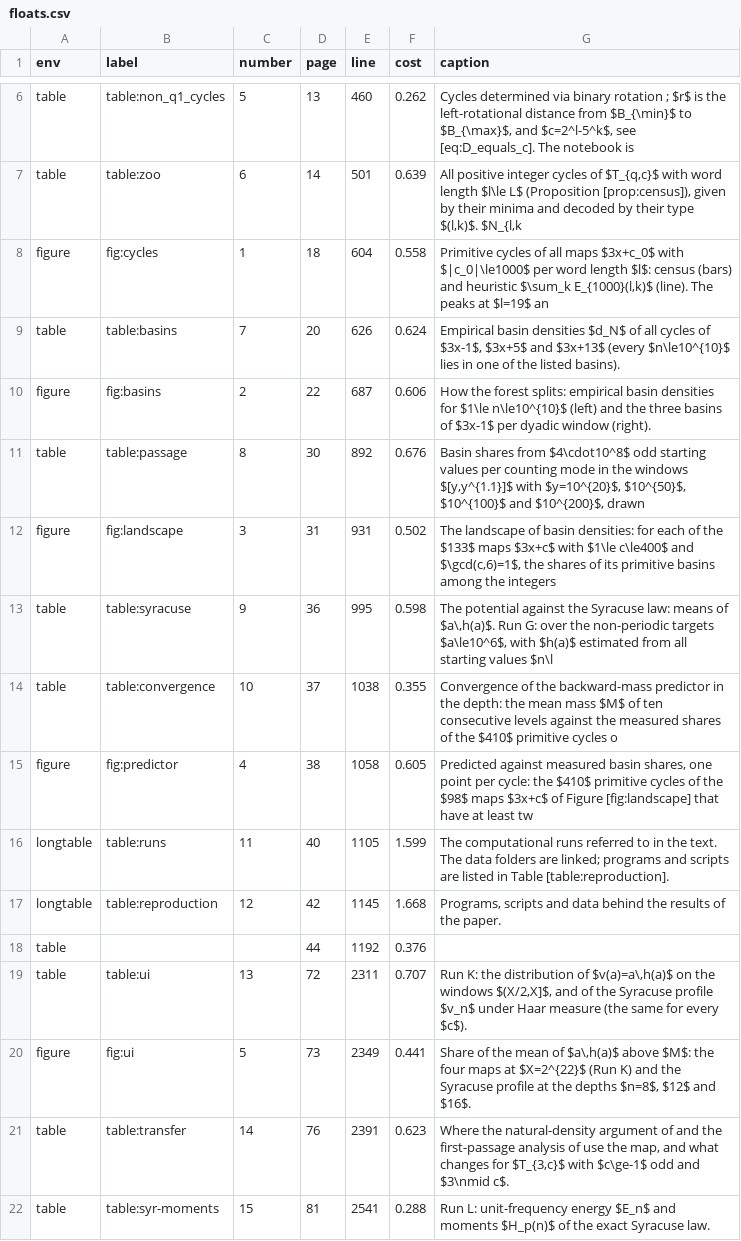
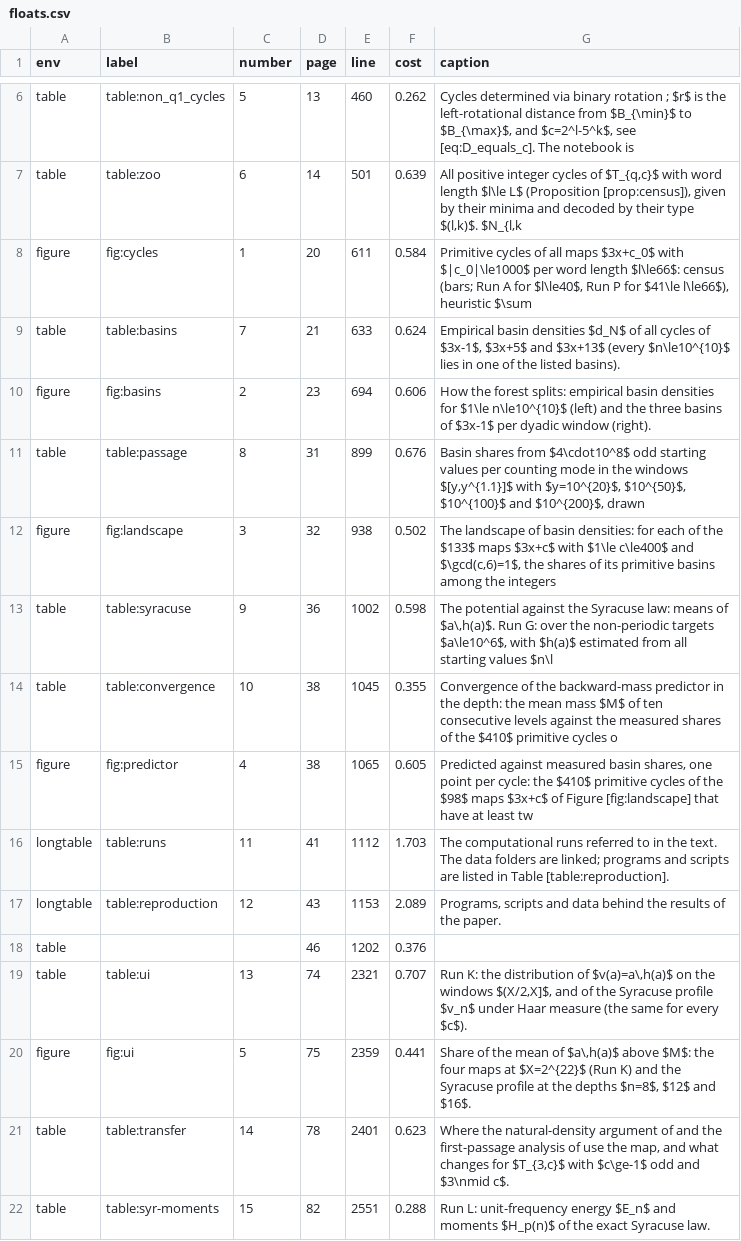
Before and after one commit to Sultanow/collatz, a CSV file: 07 Basins of Attraction/docs/research/inventory/floats.csv, drawn as a sheet; only a part is shown, gaps mark what is left out; the diff covers the shown part only.

```diff
--- a/07 Basins of Attraction/docs/research/inventory/floats.csv
+++ b/07 Basins of Attraction/docs/research/inventory/floats.csv
@@ -7,16 +7,16 @@ table,table:non_q1_cycles,5,13,460,0.262,"Cycles determined via binary rotation
 table,table:zoo,6,14,501,0.639,"All positive integer cycles of $T_{q,c}$ with word length $l\le L$ (Proposition [prop:census]), given by their minima and decoded by their type $(l,k)$. $N_{l,k"
-figure,fig:cycles,1,18,604,0.558,"Primitive cycles of all maps $3x+c_0$ with $|c_0|\le1000$ per word length $l$: census (bars) and heuristic $\sum_k E_{1000}(l,k)$ (line). The peaks at $l=19$ an"
-table,table:basins,7,20,626,0.624,"Empirical basin densities $d_N$ of all cycles of $3x-1$, $3x+5$ and $3x+13$ (every $n\le10^{10}$ lies in one of the listed basins)."
-figure,fig:basins,2,22,687,0.606,How the forest splits: empirical basin densities for $1\le n\le10^{10}$ (left) and the three basins of $3x-1$ per dyadic window (right).
-table,table:passage,8,30,892,0.676,"Basin shares from $4\cdot10^8$ odd starting values per counting mode in the windows $[y,y^{1.1}]$ with $y=10^{20}$, $10^{50}$, $10^{100}$ and $10^{200}$, drawn "
-figure,fig:landscape,3,31,931,0.502,"The landscape of basin densities: for each of the $133$ maps $3x+c$ with $1\le c\le400$ and $\gcd(c,6)=1$, the shares of its primitive basins among the integers"
-table,table:syracuse,9,36,995,0.598,"The potential against the Syracuse law: means of $a\,h(a)$. Run G: over the non-periodic targets $a\le10^6$, with $h(a)$ estimated from all starting values $n\l"
-table,table:convergence,10,37,1038,0.355,Convergence of the backward-mass predictor in the depth: the mean mass $M$ of ten consecutive levels against the measured shares of the $410$ primitive cycles o
-figure,fig:predictor,4,38,1058,0.605,"Predicted against measured basin shares, one point per cycle: the $410$ primitive cycles of the $98$ maps $3x+c$ of Figure [fig:landscape] that have at least tw"
-longtable,table:runs,11,40,1105,1.599,The computational runs referred to in the text. The data folders are linked; programs and scripts are listed in Table [table:reproduction].
-longtable,table:reproduction,12,42,1145,1.668,"Programs, scripts and data behind the results of the paper."
-table,,,44,1192,0.376,
-table,table:ui,13,72,2311,0.707,"Run K: the distribution of $v(a)=a\,h(a)$ on the windows $(X/2,X]$, and of the Syracuse profile $v_n$ under Haar measure (the same for every $c$)."
-figure,fig:ui,5,73,2349,0.441,"Share of the mean of $a\,h(a)$ above $M$: the four maps at $X=2^{22}$ (Run K) and the Syracuse profile at the depths $n=8$, $12$ and $16$."
-table,table:transfer,14,76,2391,0.623,"Where the natural-density argument of and the first-passage analysis of use the map, and what changes for $T_{3,c}$ with $c\ge-1$ odd and $3\nmid c$."
-table,table:syr-moments,15,81,2541,0.288,Run L: unit-frequency energy $E_n$ and moments $H_p(n)$ of the exact Syracuse law.
+figure,fig:cycles,1,20,611,0.584,"Primitive cycles of all maps $3x+c_0$ with $|c_0|\le1000$ per word length $l\le66$: census (bars; Run A for $l\le40$, Run P for $41\le l\le66$), heuristic $\sum"
+table,table:basins,7,21,633,0.624,"Empirical basin densities $d_N$ of all cycles of $3x-1$, $3x+5$ and $3x+13$ (every $n\le10^{10}$ lies in one of the listed basins)."
+figure,fig:basins,2,23,694,0.606,How the forest splits: empirical basin densities for $1\le n\le10^{10}$ (left) and the three basins of $3x-1$ per dyadic window (right).
+table,table:passage,8,31,899,0.676,"Basin shares from $4\cdot10^8$ odd starting values per counting mode in the windows $[y,y^{1.1}]$ with $y=10^{20}$, $10^{50}$, $10^{100}$ and $10^{200}$, drawn "
+figure,fig:landscape,3,32,938,0.502,"The landscape of basin densities: for each of the $133$ maps $3x+c$ with $1\le c\le400$ and $\gcd(c,6)=1$, the shares of its primitive basins among the integers"
+table,table:syracuse,9,36,1002,0.598,"The potential against the Syracuse law: means of $a\,h(a)$. Run G: over the non-periodic targets $a\le10^6$, with $h(a)$ estimated from all starting values $n\l"
+table,table:convergence,10,38,1045,0.355,Convergence of the backward-mass predictor in the depth: the mean mass $M$ of ten consecutive levels against the measured shares of the $410$ primitive cycles o
+figure,fig:predictor,4,38,1065,0.605,"Predicted against measured basin shares, one point per cycle: the $410$ primitive cycles of the $98$ maps $3x+c$ of Figure [fig:landscape] that have at least tw"
+longtable,table:runs,11,41,1112,1.703,The computational runs referred to in the text. The data folders are linked; programs and scripts are listed in Table [table:reproduction].
+longtable,table:reproduction,12,43,1153,2.089,"Programs, scripts and data behind the results of the paper."
+table,,,46,1202,0.376,
+table,table:ui,13,74,2321,0.707,"Run K: the distribution of $v(a)=a\,h(a)$ on the windows $(X/2,X]$, and of the Syracuse profile $v_n$ under Haar measure (the same for every $c$)."
+figure,fig:ui,5,75,2359,0.441,"Share of the mean of $a\,h(a)$ above $M$: the four maps at $X=2^{22}$ (Run K) and the Syracuse profile at the depths $n=8$, $12$ and $16$."
+table,table:transfer,14,78,2401,0.623,"Where the natural-density argument of and the first-passage analysis of use the map, and what changes for $T_{3,c}$ with $c\ge-1$ odd and $3\nmid c$."
+table,table:syr-moments,15,82,2551,0.288,Run L: unit-frequency energy $E_n$ and moments $H_p(n)$ of the exact Syracuse law.
```
Also changed, not shown: 6 edited cells elsewhere in this file, 07 Basins of Attraction/docs/research/inventory/inventory.csv, 07 Basins of Attraction/docs/research/inventory/sections.csv, 18 other files.
